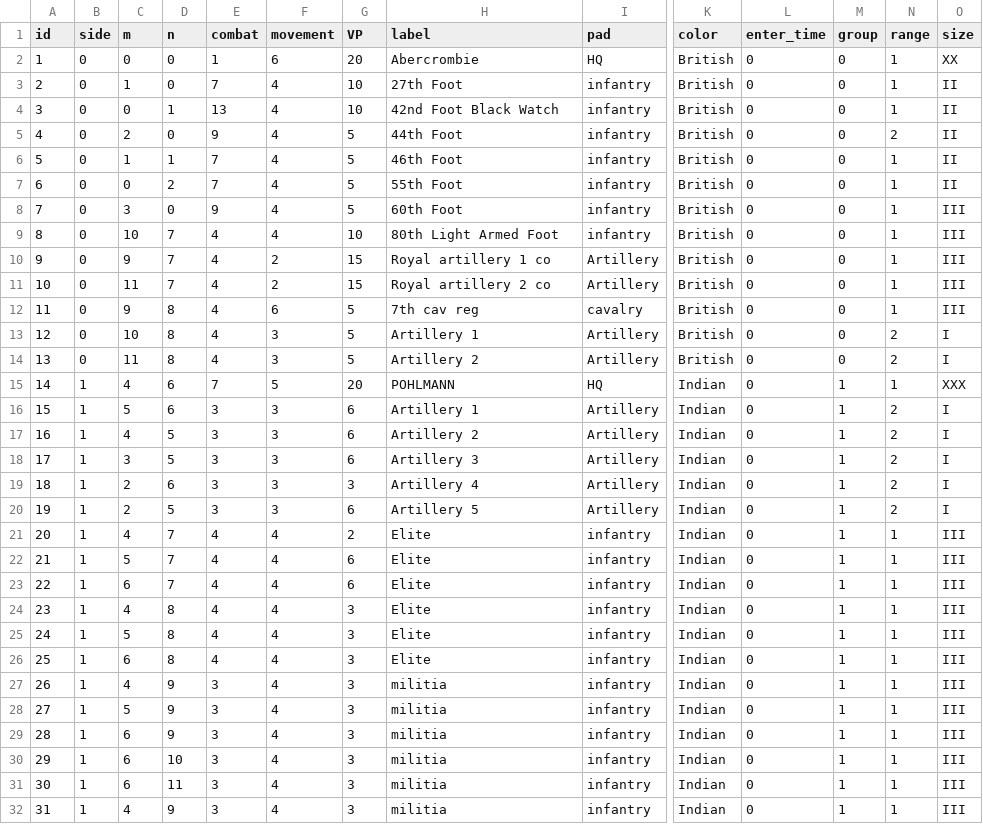
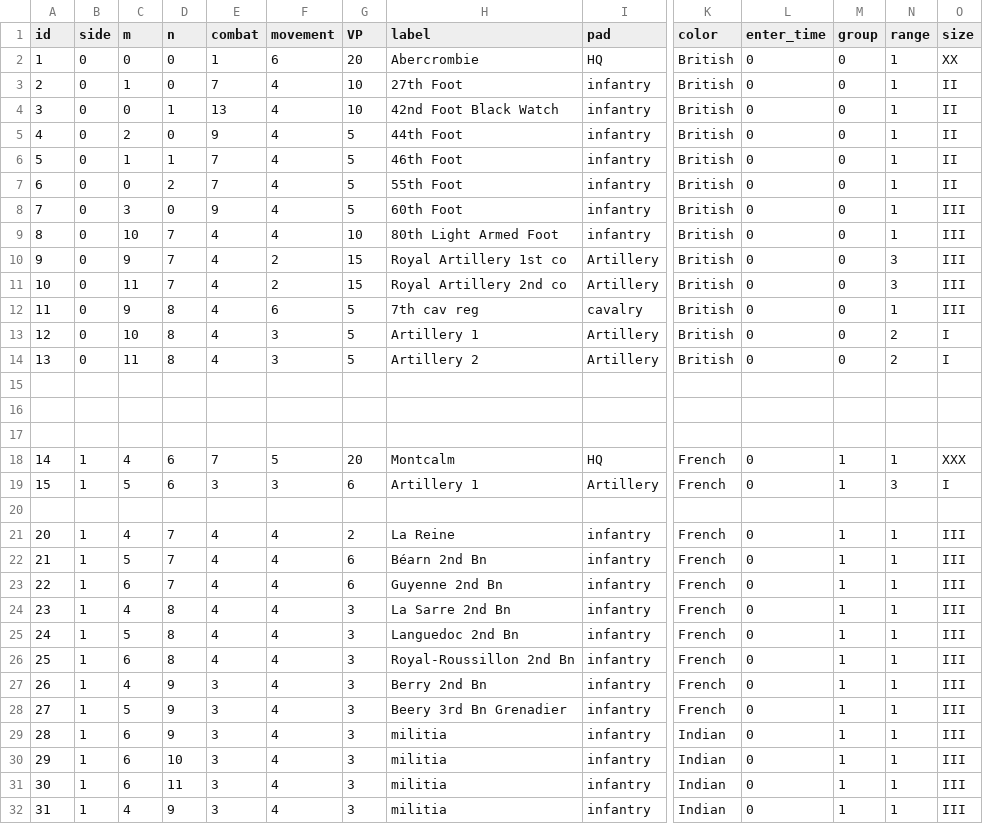
Before and after one commit to midisfi/Hex-Wargame-JavaScript, a CSV file: scenario/scenario/Ticonderoga/unit.csv, drawn as a sheet; only a part is shown, gaps mark what is left out; removed rows and columns are numbered as before the commit, all else as after; rows hold the shown columns only; the diff names each change by its address in the sheet, - before the commit and + after, or states it on an @@ line.

Commit message:
French unit updates

```diff
--- a/scenario/scenario/Ticonderoga/unit.csv
+++ b/scenario/scenario/Ticonderoga/unit.csv
-N5 (range): 2
+N5 (range): 1
-H10 (label): Royal artillery 1 co
+H10 (label): Royal Artillery 1st co
-N10:N11 (range): 1
+N10:N11 (range): 3
-H11 (label): Royal artillery 2 co
+H11 (label): Royal Artillery 2nd co
+row 15: (empty)
+row 16: (empty)
+row 17: (empty)
-H18 (label): POHLMANN
+H18 (label): Montcalm
-K18:K19 (color): Indian
+K18:K19 (color): French
-N19 (range): 2
+N19 (range): 3
-row 20: 16 | 1 | 4 | 5 | 3 | 3 | 6 | Artillery 2 | Artillery | Indian | 0 | 1 | 2 | I
+row 20: (empty)
-row 18: 17 | 1 | 3 | 5 | 3 | 3 | 6 | Artillery 3 | Artillery | Indian | 0 | 1 | 2 | I
-row 19: 18 | 1 | 2 | 6 | 3 | 3 | 3 | Artillery 4 | Artillery | Indian | 0 | 1 | 2 | I
-row 20: 19 | 1 | 2 | 5 | 3 | 3 | 6 | Artillery 5 | Artillery | Indian | 0 | 1 | 2 | I
-H21 (label): Elite
+H21 (label): La Reine
-K21:K28 (color): Indian
+K21:K28 (color): French
-H22 (label): Elite
+H22 (label): Béarn 2nd Bn
-H23 (label): Elite
+H23 (label): Guyenne 2nd Bn
-H24 (label): Elite
+H24 (label): La Sarre 2nd Bn
-H25 (label): Elite
+H25 (label): Languedoc 2nd Bn
-H26 (label): Elite
+H26 (label): Royal-Roussillon 2nd Bn
-H27 (label): militia
+H27 (label): Berry 2nd Bn
-H28 (label): militia
+H28 (label): Beery 3rd Bn Grenadier
```
